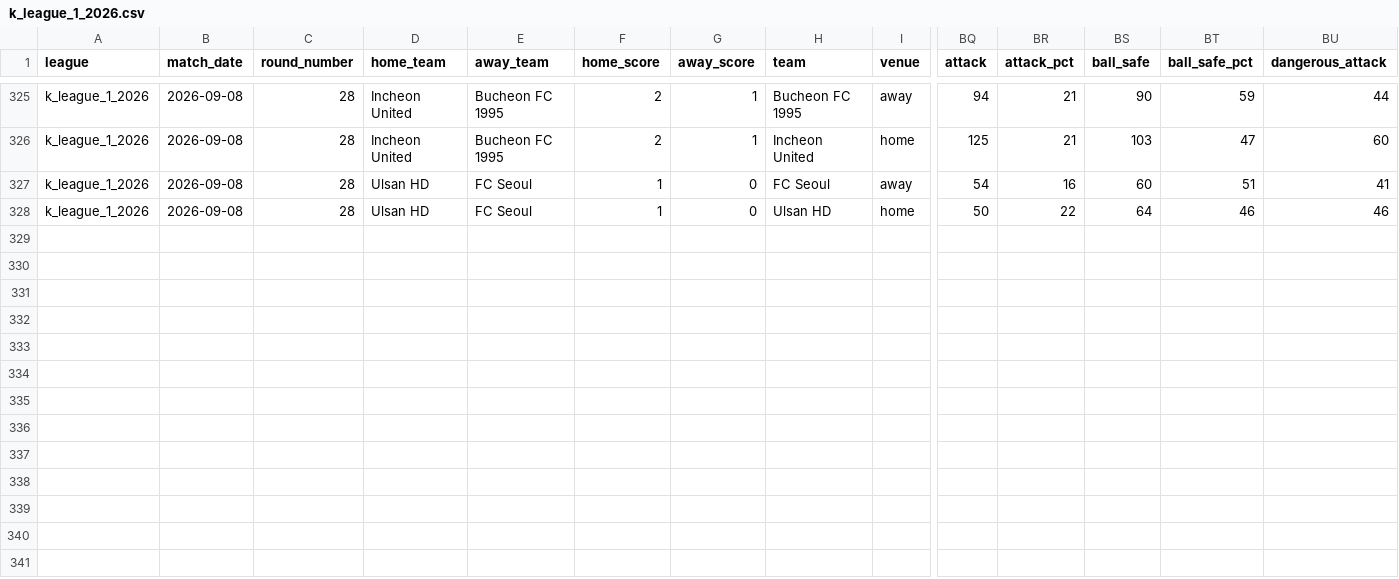
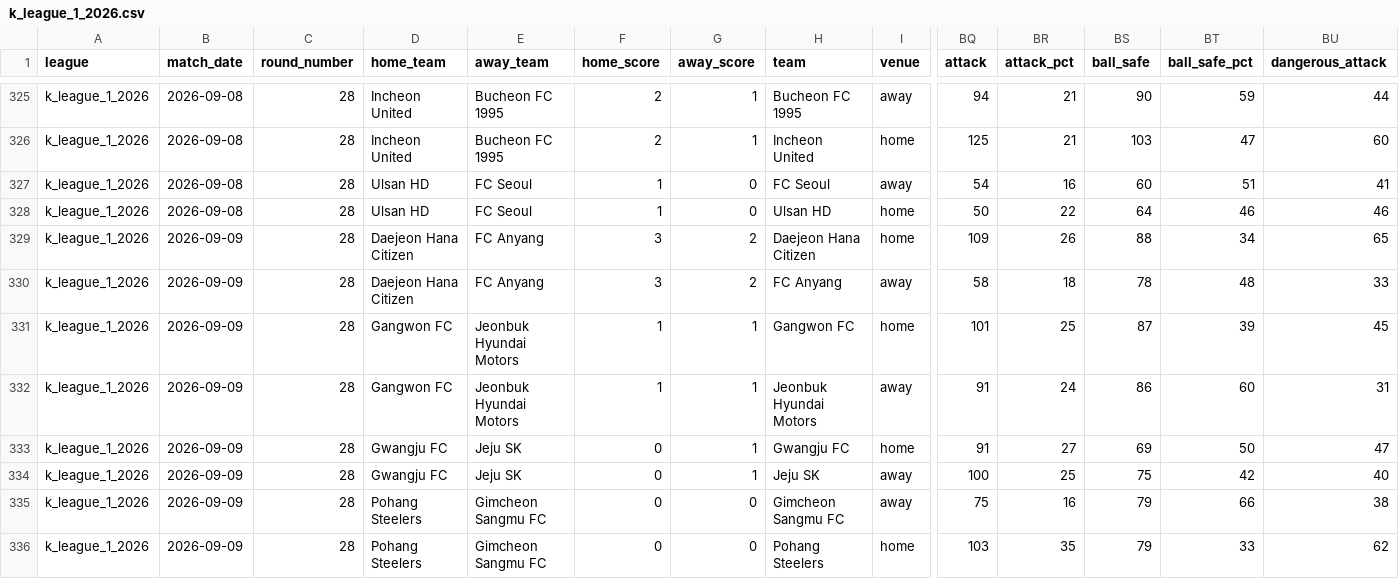
Before and after one commit to aimidas1/-Estatisticas_Equipas-, a CSV file: k_league_1_2026.csv, drawn as a sheet; only a part is shown, gaps mark what is left out; rows hold the shown columns only; the diff names each change by its address in the sheet, - before the commit and + after, or states it on an @@ line.

```diff
--- a/k_league_1_2026.csv
+++ b/k_league_1_2026.csv
+row 329: k_league_1_2026 | 2026-09-09 | 28 | Daejeon Hana Citizen | FC Anyang | 3 | 2 | Daejeon Hana Citizen | home | 109 | 26 | 88 | 34 | 65
+row 330: k_league_1_2026 | 2026-09-09 | 28 | Daejeon Hana Citizen | FC Anyang | 3 | 2 | FC Anyang | away | 58 | 18 | 78 | 48 | 33
+row 331: k_league_1_2026 | 2026-09-09 | 28 | Gangwon FC | Jeonbuk Hyundai Motors | 1 | 1 | Gangwon FC | home | 101 | 25 | 87 | 39 | 45
+row 332: k_league_1_2026 | 2026-09-09 | 28 | Gangwon FC | Jeonbuk Hyundai Motors | 1 | 1 | Jeonbuk Hyundai Motors | away | 91 | 24 | 86 | 60 | 31
+row 333: k_league_1_2026 | 2026-09-09 | 28 | Gwangju FC | Jeju SK | 0 | 1 | Gwangju FC | home | 91 | 27 | 69 | 50 | 47
+row 334: k_league_1_2026 | 2026-09-09 | 28 | Gwangju FC | Jeju SK | 0 | 1 | Jeju SK | away | 100 | 25 | 75 | 42 | 40
+row 335: k_league_1_2026 | 2026-09-09 | 28 | Pohang Steelers | Gimcheon Sangmu FC | 0 | 0 | Gimcheon Sangmu FC | away | 75 | 16 | 79 | 66 | 38
+row 336: k_league_1_2026 | 2026-09-09 | 28 | Pohang Steelers | Gimcheon Sangmu FC | 0 | 0 | Pohang Steelers | home | 103 | 35 | 79 | 33 | 62
```
Also changed, not shown: arabia_saudita_pro_league_2026_2027.csv, brasileirao_serie_b_2026.csv, 3 other files.
